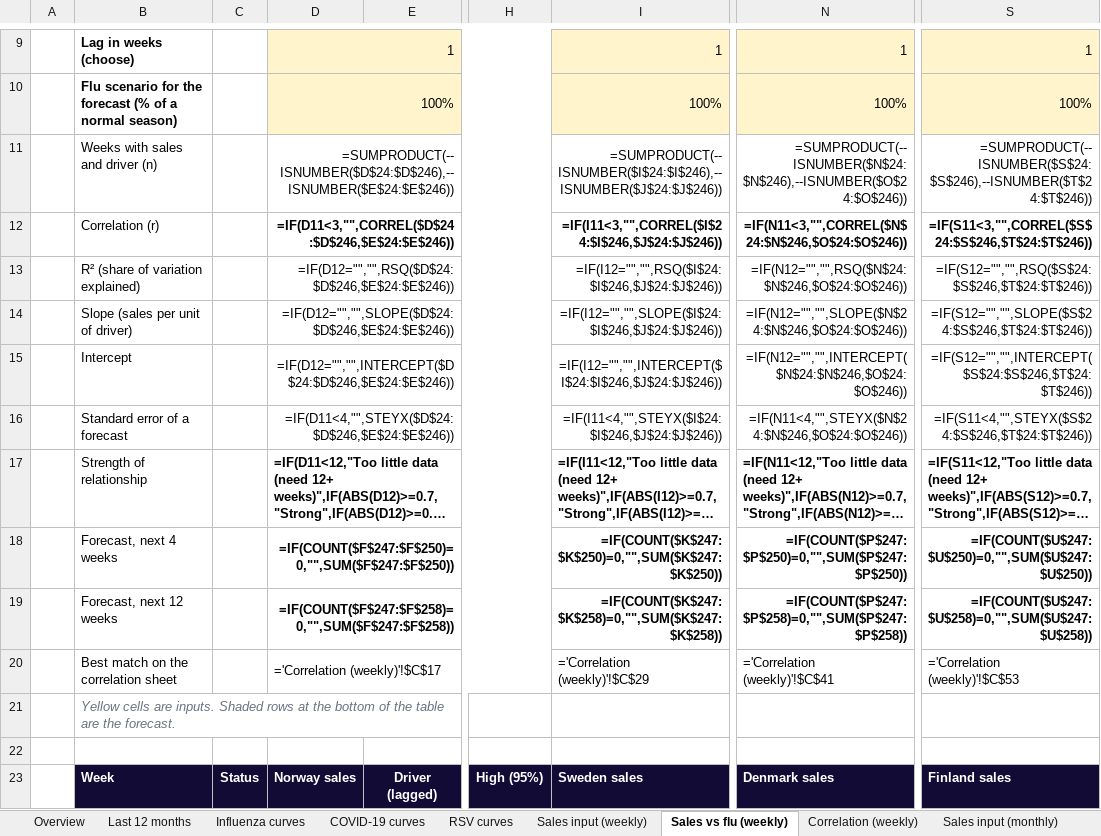
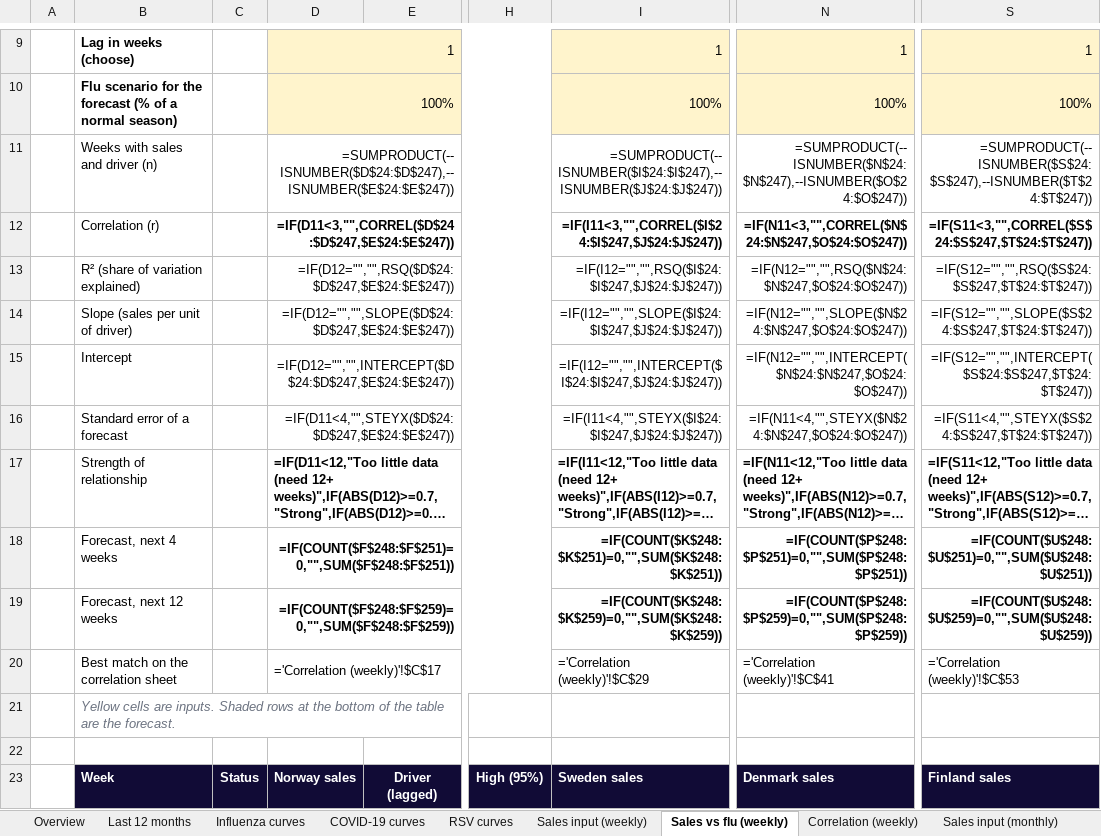
Before and after one commit to EirikWikHeltne/flutracker, an Excel workbook: docs/data/flutracker_latest.xlsx, sheet Sales vs flu (weekly), drawn as a sheet; only a part is shown, gaps mark what is left out; long unchanged cells end in …; values as stored, in another font and other column widths than the file's, no borders; formulas without a stored value are shown as written; charts and pictures not drawn; the diff covers the shown part only; the diff names each change by its address in the sheet, - before the commit and + after, or states it on an @@ line.

```diff
--- a/docs/data/flutracker_latest.xlsx (sheet Sales vs flu (weekly))
+++ b/docs/data/flutracker_latest.xlsx (sheet Sales vs flu (weekly))
-D11: =SUMPRODUCT(--ISNUMBER($D$24:$D$246),--ISNUMBER($E$24:$E$246))
+D11: =SUMPRODUCT(--ISNUMBER($D$24:$D$247),--ISNUMBER($E$24:$E$247))
-I11: =SUMPRODUCT(--ISNUMBER($I$24:$I$246),--ISNUMBER($J$24:$J$246))
+I11: =SUMPRODUCT(--ISNUMBER($I$24:$I$247),--ISNUMBER($J$24:$J$247))
-N11: =SUMPRODUCT(--ISNUMBER($N$24:$N$246),--ISNUMBER($O$24:$O$246))
+N11: =SUMPRODUCT(--ISNUMBER($N$24:$N$247),--ISNUMBER($O$24:$O$247))
-S11: =SUMPRODUCT(--ISNUMBER($S$24:$S$246),--ISNUMBER($T$24:$T$246))
+S11: =SUMPRODUCT(--ISNUMBER($S$24:$S$247),--ISNUMBER($T$24:$T$247))
-D12: =IF(D11<3,"",CORREL($D$24:$D$246,$E$24:$E$246))
+D12: =IF(D11<3,"",CORREL($D$24:$D$247,$E$24:$E$247))
-I12: =IF(I11<3,"",CORREL($I$24:$I$246,$J$24:$J$246))
+I12: =IF(I11<3,"",CORREL($I$24:$I$247,$J$24:$J$247))
-N12: =IF(N11<3,"",CORREL($N$24:$N$246,$O$24:$O$246))
+N12: =IF(N11<3,"",CORREL($N$24:$N$247,$O$24:$O$247))
-S12: =IF(S11<3,"",CORREL($S$24:$S$246,$T$24:$T$246))
+S12: =IF(S11<3,"",CORREL($S$24:$S$247,$T$24:$T$247))
-D13: =IF(D12="","",RSQ($D$24:$D$246,$E$24:$E$246))
+D13: =IF(D12="","",RSQ($D$24:$D$247,$E$24:$E$247))
-I13: =IF(I12="","",RSQ($I$24:$I$246,$J$24:$J$246))
+I13: =IF(I12="","",RSQ($I$24:$I$247,$J$24:$J$247))
-N13: =IF(N12="","",RSQ($N$24:$N$246,$O$24:$O$246))
+N13: =IF(N12="","",RSQ($N$24:$N$247,$O$24:$O$247))
-S13: =IF(S12="","",RSQ($S$24:$S$246,$T$24:$T$246))
+S13: =IF(S12="","",RSQ($S$24:$S$247,$T$24:$T$247))
-D14: =IF(D12="","",SLOPE($D$24:$D$246,$E$24:$E$246))
+D14: =IF(D12="","",SLOPE($D$24:$D$247,$E$24:$E$247))
-I14: =IF(I12="","",SLOPE($I$24:$I$246,$J$24:$J$246))
+I14: =IF(I12="","",SLOPE($I$24:$I$247,$J$24:$J$247))
-N14: =IF(N12="","",SLOPE($N$24:$N$246,$O$24:$O$246))
+N14: =IF(N12="","",SLOPE($N$24:$N$247,$O$24:$O$247))
-S14: =IF(S12="","",SLOPE($S$24:$S$246,$T$24:$T$246))
+S14: =IF(S12="","",SLOPE($S$24:$S$247,$T$24:$T$247))
-D15: =IF(D12="","",INTERCEPT($D$24:$D$246,$E$24:$E$246))
+D15: =IF(D12="","",INTERCEPT($D$24:$D$247,$E$24:$E$247))
-I15: =IF(I12="","",INTERCEPT($I$24:$I$246,$J$24:$J$246))
+I15: =IF(I12="","",INTERCEPT($I$24:$I$247,$J$24:$J$247))
-N15: =IF(N12="","",INTERCEPT($N$24:$N$246,$O$24:$O$246))
+N15: =IF(N12="","",INTERCEPT($N$24:$N$247,$O$24:$O$247))
-S15: =IF(S12="","",INTERCEPT($S$24:$S$246,$T$24:$T$246))
+S15: =IF(S12="","",INTERCEPT($S$24:$S$247,$T$24:$T$247))
-D16: =IF(D11<4,"",STEYX($D$24:$D$246,$E$24:$E$246))
+D16: =IF(D11<4,"",STEYX($D$24:$D$247,$E$24:$E$247))
-I16: =IF(I11<4,"",STEYX($I$24:$I$246,$J$24:$J$246))
+I16: =IF(I11<4,"",STEYX($I$24:$I$247,$J$24:$J$247))
-N16: =IF(N11<4,"",STEYX($N$24:$N$246,$O$24:$O$246))
+N16: =IF(N11<4,"",STEYX($N$24:$N$247,$O$24:$O$247))
-S16: =IF(S11<4,"",STEYX($S$24:$S$246,$T$24:$T$246))
+S16: =IF(S11<4,"",STEYX($S$24:$S$247,$T$24:$T$247))
-D18: =IF(COUNT($F$247:$F$250)=0,"",SUM($F$247:$F$250))
+D18: =IF(COUNT($F$248:$F$251)=0,"",SUM($F$248:$F$251))
-I18: =IF(COUNT($K$247:$K$250)=0,"",SUM($K$247:$K$250))
+I18: =IF(COUNT($K$248:$K$251)=0,"",SUM($K$248:$K$251))
-N18: =IF(COUNT($P$247:$P$250)=0,"",SUM($P$247:$P$250))
+N18: =IF(COUNT($P$248:$P$251)=0,"",SUM($P$248:$P$251))
-S18: =IF(COUNT($U$247:$U$250)=0,"",SUM($U$247:$U$250))
+S18: =IF(COUNT($U$248:$U$251)=0,"",SUM($U$248:$U$251))
-D19: =IF(COUNT($F$247:$F$258)=0,"",SUM($F$247:$F$258))
+D19: =IF(COUNT($F$248:$F$259)=0,"",SUM($F$248:$F$259))
-I19: =IF(COUNT($K$247:$K$258)=0,"",SUM($K$247:$K$258))
+I19: =IF(COUNT($K$248:$K$259)=0,"",SUM($K$248:$K$259))
-N19: =IF(COUNT($P$247:$P$258)=0,"",SUM($P$247:$P$258))
+N19: =IF(COUNT($P$248:$P$259)=0,"",SUM($P$248:$P$259))
-S19: =IF(COUNT($U$247:$U$258)=0,"",SUM($U$247:$U$258))
+S19: =IF(COUNT($U$248:$U$259)=0,"",SUM($U$248:$U$259))
```
Also changed, not shown: 1 added row, 949 edited cells and cell formats elsewhere in this sheet, sheet Weekly data, sheet Correlation (weekly), sheet Sales vs flu (monthly), sheet Overview, sheet Flu by week, sheet Flu by month, 10 more sheets, charts or pictures, 8 other files.
